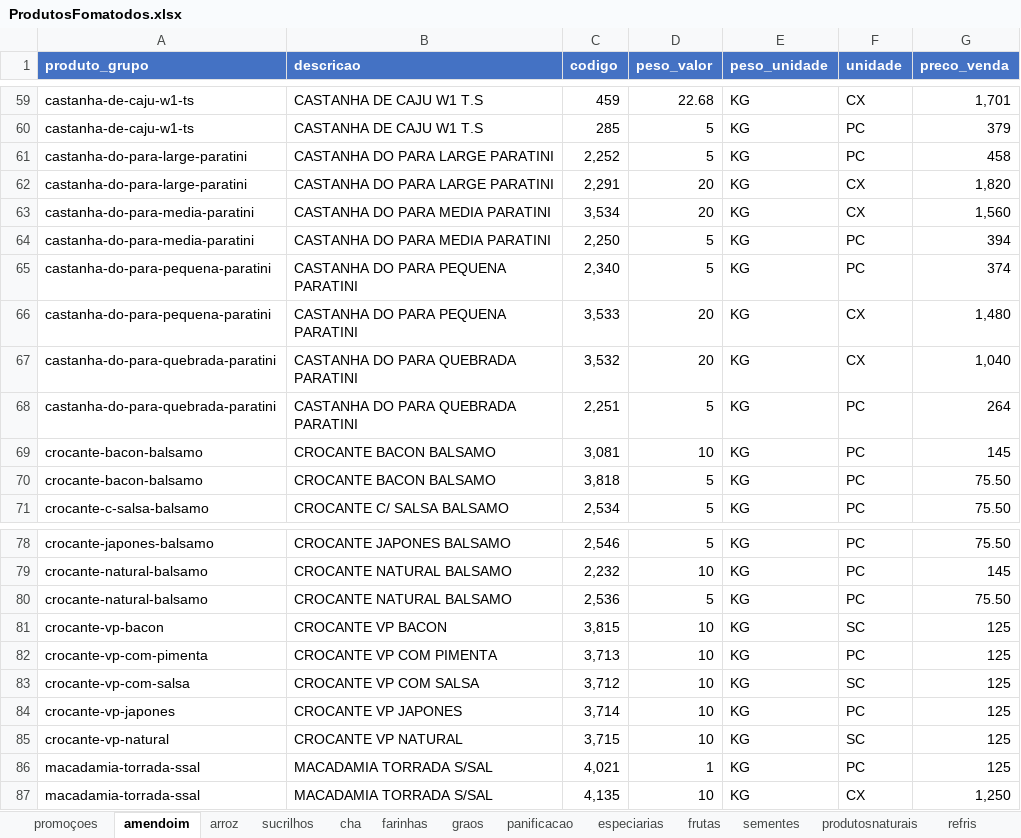
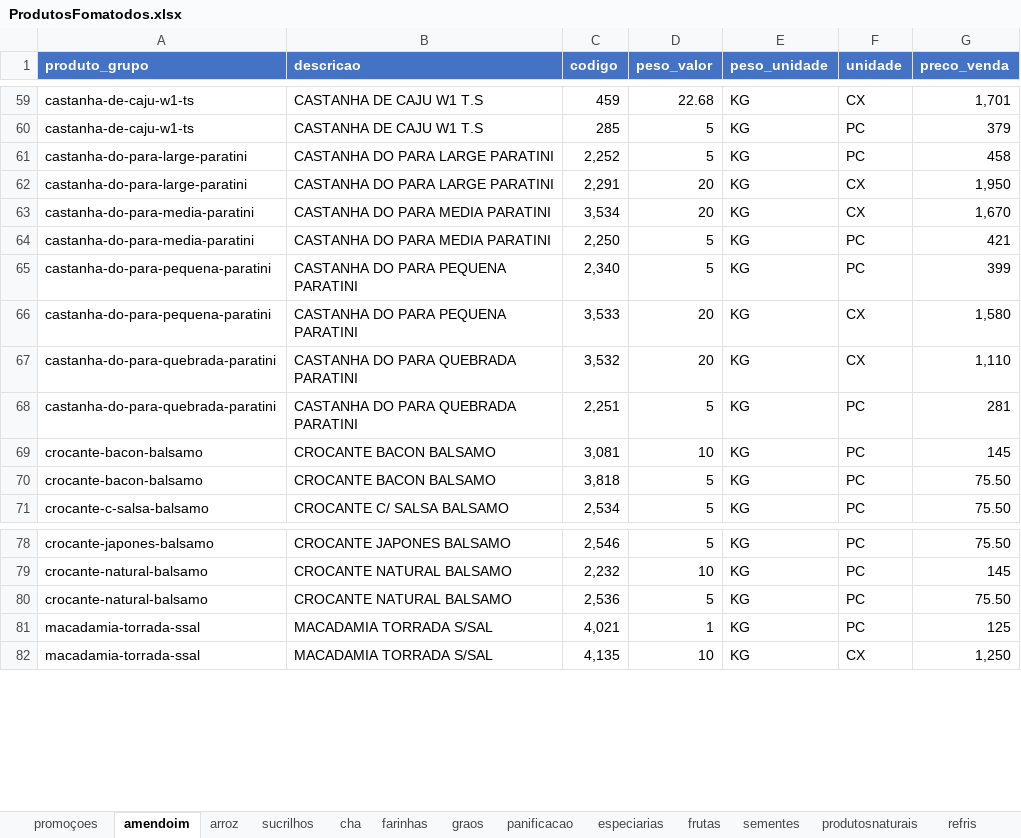
Before and after one commit to MuriloBastos6/Lista-de-Produtos-Bourached, an Excel workbook: data/ProdutosFomatodos.xlsx, sheet amendoim, drawn as a sheet; only a part is shown, gaps mark what is left out; values as stored, in another font and other column widths than the file's, no borders; the diff names each change by its address in the sheet, - before the commit and + after, or states it on an @@ line.

```diff
--- a/data/ProdutosFomatodos.xlsx (sheet amendoim)
+++ b/data/ProdutosFomatodos.xlsx (sheet amendoim)
-G62 (preco_venda): 1,820
+G62 (preco_venda): 1,950
-G63 (preco_venda): 1,560
+G63 (preco_venda): 1,670
-G64 (preco_venda): 394
+G64 (preco_venda): 421
-G65 (preco_venda): 374
+G65 (preco_venda): 399
-G66 (preco_venda): 1,480
+G66 (preco_venda): 1,580
-G67 (preco_venda): 1,040
+G67 (preco_venda): 1,110
-G68 (preco_venda): 264
+G68 (preco_venda): 281
-row 81: crocante-vp-bacon | CROCANTE VP BACON | 3,815 | 10 | KG | SC | 125
-row 82: crocante-vp-com-pimenta | CROCANTE VP COM PIMENTA | 3,713 | 10 | KG | PC | 125
-row 83: crocante-vp-com-salsa | CROCANTE VP COM SALSA | 3,712 | 10 | KG | SC | 125
-row 84: crocante-vp-japones | CROCANTE VP JAPONES | 3,714 | 10 | KG | PC | 125
-row 85: crocante-vp-natural | CROCANTE VP NATURAL | 3,715 | 10 | KG | SC | 125
```
Also changed, not shown: sheet sementes, sheet cha, sheet farinhas, 2 other files.
